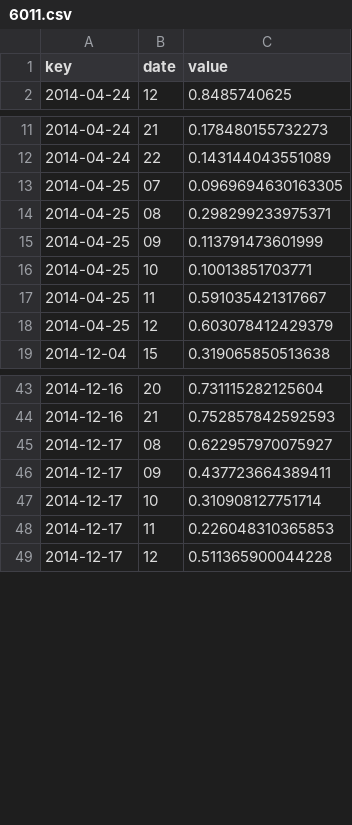
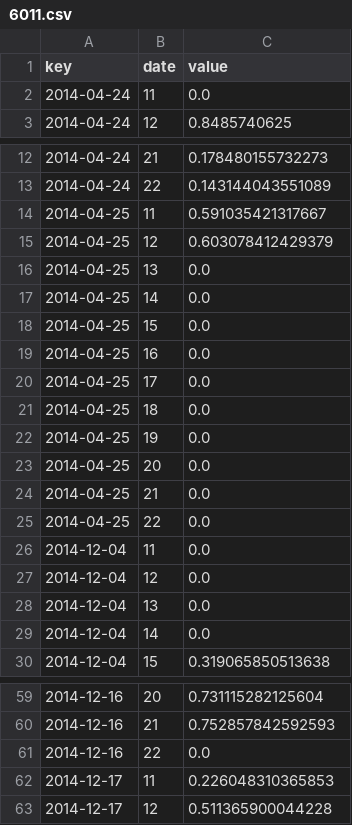
Before and after one commit to RyanWendling/D3Visualization, a CSV file: WebAnalyticsTool/csv/streamGraphData/6011.csv, drawn as a sheet; only a part is shown, gaps mark what is left out; removed rows and columns are numbered as before the commit, all else as after; the diff covers the shown part only; the diff names each change by its address in the sheet, - before the commit and + after, or states it on an @@ line.

```diff
--- a/WebAnalyticsTool/csv/streamGraphData/6011.csv
+++ b/WebAnalyticsTool/csv/streamGraphData/6011.csv
+row 2: 2014-04-24 | 11 | 0.0
-row 13: 2014-04-25 | 07 | 0.0969694630163305
-row 14: 2014-04-25 | 08 | 0.298299233975371
-row 15: 2014-04-25 | 09 | 0.113791473601999
-row 16: 2014-04-25 | 10 | 0.10013851703771
+row 16: 2014-04-25 | 13 | 0.0
+row 17: 2014-04-25 | 14 | 0.0
+row 18: 2014-04-25 | 15 | 0.0
+row 19: 2014-04-25 | 16 | 0.0
+row 20: 2014-04-25 | 17 | 0.0
+row 21: 2014-04-25 | 18 | 0.0
+row 22: 2014-04-25 | 19 | 0.0
+row 23: 2014-04-25 | 20 | 0.0
+row 24: 2014-04-25 | 21 | 0.0
+row 25: 2014-04-25 | 22 | 0.0
+row 26: 2014-12-04 | 11 | 0.0
+row 27: 2014-12-04 | 12 | 0.0
+row 28: 2014-12-04 | 13 | 0.0
+row 29: 2014-12-04 | 14 | 0.0
-row 45: 2014-12-17 | 08 | 0.622957970075927
-row 46: 2014-12-17 | 09 | 0.437723664389411
-row 47: 2014-12-17 | 10 | 0.310908127751714
+row 61: 2014-12-16 | 22 | 0.0
```
Also changed, not shown: 22 added rows and 8 removed rows elsewhere in this file, WebAnalyticsTool/csv/streamGraphData/6006.csv, WebAnalyticsTool/csv/streamGraphData/6010.csv, 28 other files.
